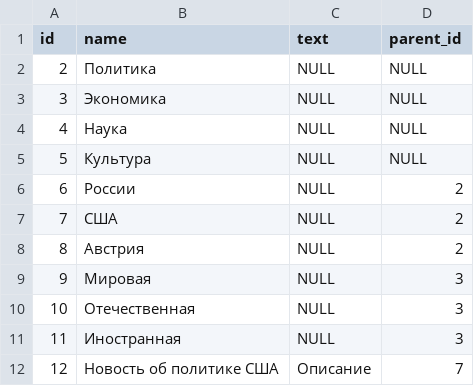
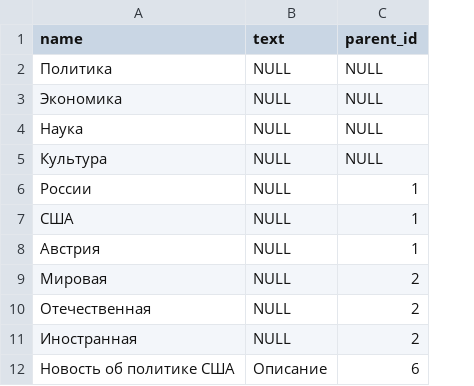
Before and after one commit to VladimirGrigorev/inobitec, a CSV file: backend/src/main/resources/db/changelog/data/file/nodes.csv, drawn as a sheet; removed rows and columns are numbered as before the commit, all else as after; the diff names each change by its address in the sheet, - before the commit and + after, or states it on an @@ line.

Commit message:
Node, managing nodes pages, save node

```diff
--- a/backend/src/main/resources/db/changelog/data/file/nodes.csv
+++ b/backend/src/main/resources/db/changelog/data/file/nodes.csv
-column A (id), rows 2-12: 2 | 3 | 4 | 5 | 6 | 7 | 8 | 9 | 10 | 11 | 12
-C6:C8 (parent_id): 2
+C6:C8 (parent_id): 1
-C9:C11 (parent_id): 3
+C9:C11 (parent_id): 2
-C12 (parent_id): 7
+C12 (parent_id): 6
```
Also changed, not shown: 18 other files.
